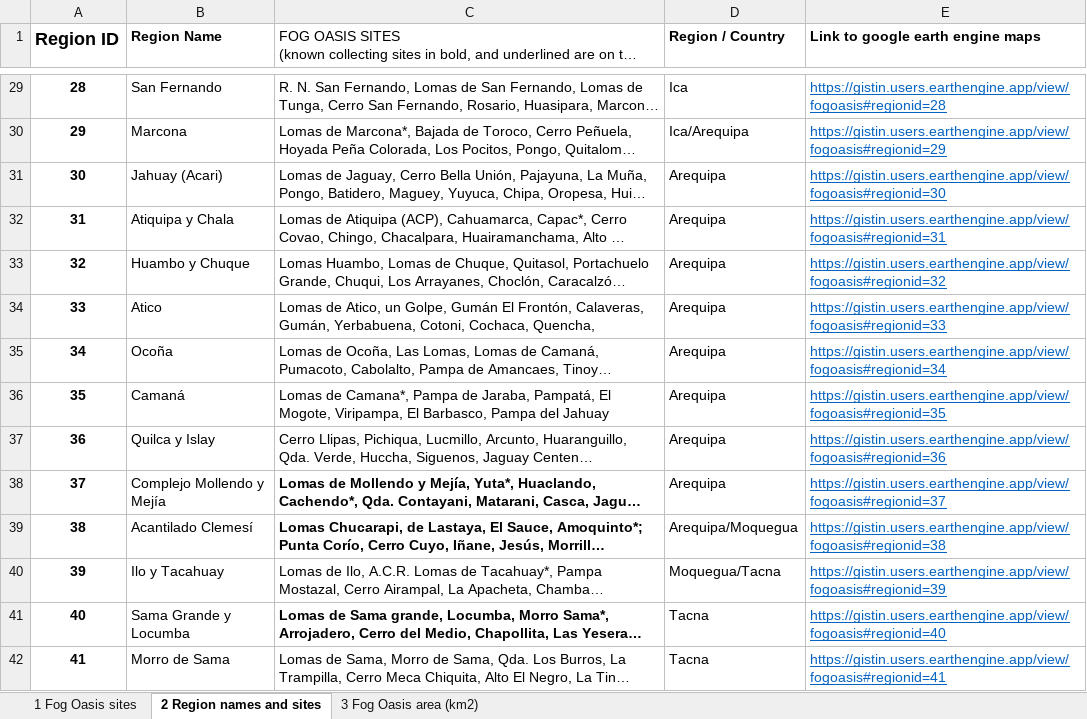
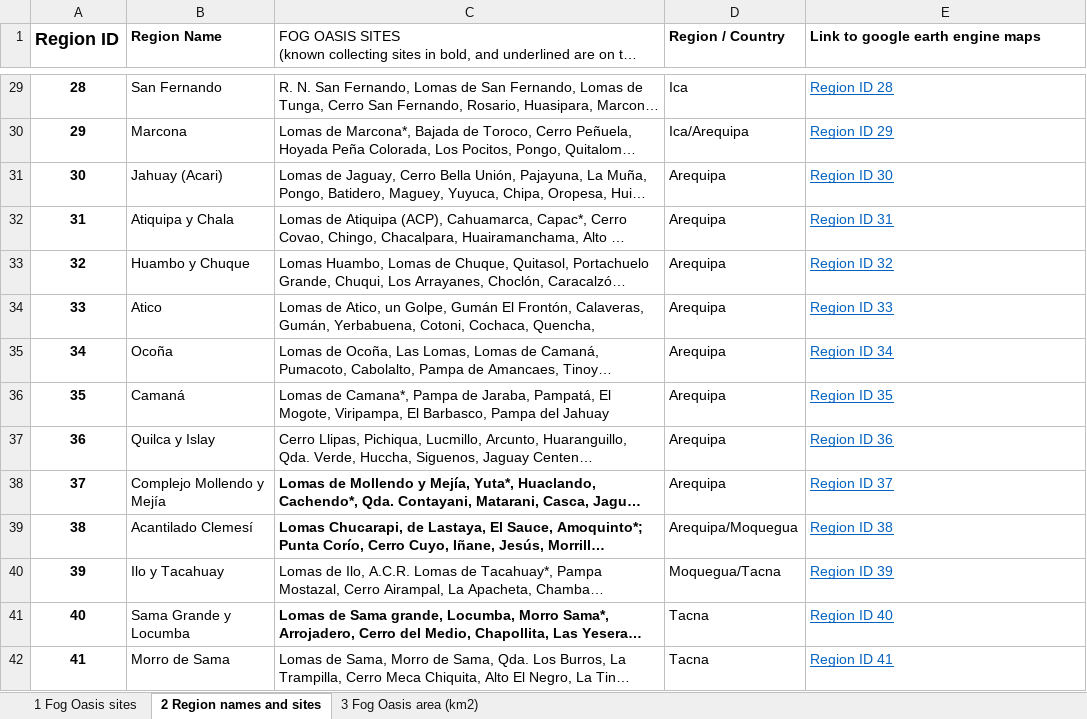
Before and after one commit to gistin/fog-oases, an Excel workbook: data/Sub information.xlsx, sheet 2 Region names and sites, drawn as a sheet; only a part is shown, gaps mark what is left out; long unchanged cells end in …; values as stored, in another font and other column widths than the file's, no borders; the diff covers the shown part only; the diff names each change by its address in the sheet, - before the commit and + after, or states it on an @@ line.

```diff
--- a/data/Sub information.xlsx (sheet 2 Region names and sites)
+++ b/data/Sub information.xlsx (sheet 2 Region names and sites)
-E29 (Link to google earth engine maps): https://gistin.users.earthengine.app/view/fogoasis#regionid=28
+E29 (Link to google earth engine maps): Region ID 28
-E30 (Link to google earth engine maps): https://gistin.users.earthengine.app/view/fogoasis#regionid=29
+E30 (Link to google earth engine maps): Region ID 29
-E31 (Link to google earth engine maps): https://gistin.users.earthengine.app/view/fogoasis#regionid=30
+E31 (Link to google earth engine maps): Region ID 30
-E32 (Link to google earth engine maps): https://gistin.users.earthengine.app/view/fogoasis#regionid=31
+E32 (Link to google earth engine maps): Region ID 31
-E33 (Link to google earth engine maps): https://gistin.users.earthengine.app/view/fogoasis#regionid=32
+E33 (Link to google earth engine maps): Region ID 32
-E34 (Link to google earth engine maps): https://gistin.users.earthengine.app/view/fogoasis#regionid=33
+E34 (Link to google earth engine maps): Region ID 33
-E35 (Link to google earth engine maps): https://gistin.users.earthengine.app/view/fogoasis#regionid=34
+E35 (Link to google earth engine maps): Region ID 34
-E36 (Link to google earth engine maps): https://gistin.users.earthengine.app/view/fogoasis#regionid=35
+E36 (Link to google earth engine maps): Region ID 35
-E37 (Link to google earth engine maps): https://gistin.users.earthengine.app/view/fogoasis#regionid=36
+E37 (Link to google earth engine maps): Region ID 36
-E38 (Link to google earth engine maps): https://gistin.users.earthengine.app/view/fogoasis#regionid=37
+E38 (Link to google earth engine maps): Region ID 37
-E39 (Link to google earth engine maps): https://gistin.users.earthengine.app/view/fogoasis#regionid=38
+E39 (Link to google earth engine maps): Region ID 38
-E40 (Link to google earth engine maps): https://gistin.users.earthengine.app/view/fogoasis#regionid=39
+E40 (Link to google earth engine maps): Region ID 39
-E41 (Link to google earth engine maps): https://gistin.users.earthengine.app/view/fogoasis#regionid=40
+E41 (Link to google earth engine maps): Region ID 40
-E42 (Link to google earth engine maps): https://gistin.users.earthengine.app/view/fogoasis#regionid=41
+E42 (Link to google earth engine maps): Region ID 41
```
Also changed, not shown: 48 edited cells elsewhere in this sheet, sheet 1 Fog Oasis sites, formulas that keep their value, 17 other files.
